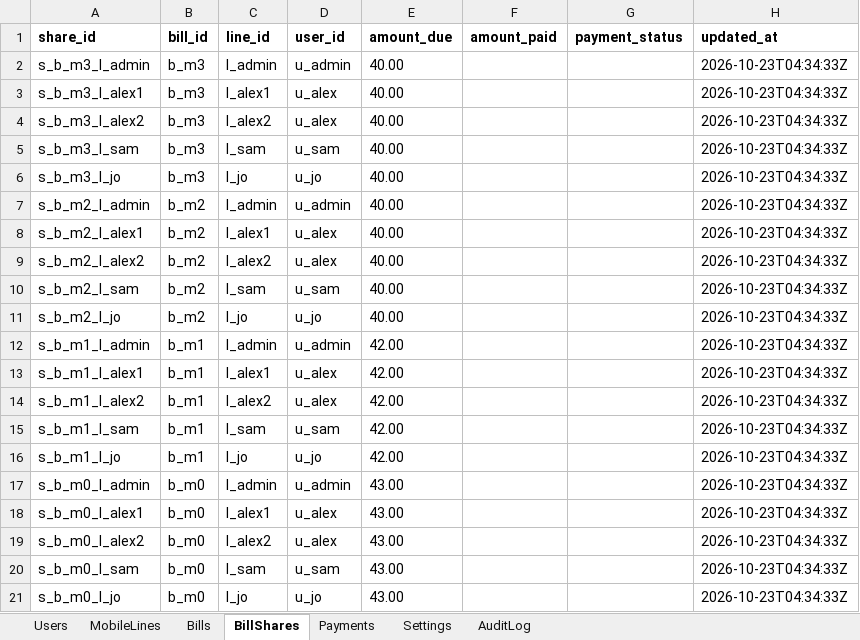
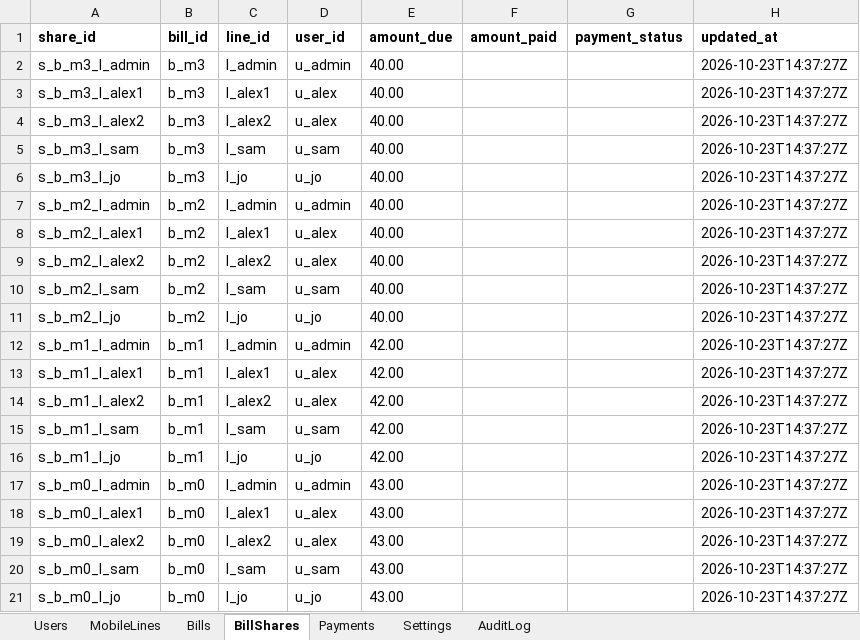
Before and after one commit to saranpradeepdhass/mobiq, an Excel workbook: sheets_template/Mobiq.xlsx, sheet BillShares, drawn as a sheet; values as stored, in another font and other column widths than the file's, no borders; the diff names each change by its address in the sheet, - before the commit and + after, or states it on an @@ line.

```diff
--- a/sheets_template/Mobiq.xlsx (sheet BillShares)
+++ b/sheets_template/Mobiq.xlsx (sheet BillShares)
-H2:H21 (updated_at): 2026-10-23T04:34:33Z
+H2:H21 (updated_at): 2026-10-23T14:37:27Z
```
Also changed, not shown: sheet Payments, sheet MobileLines, sheet Settings, sheet Bills, sheet Users, 13 other files.
